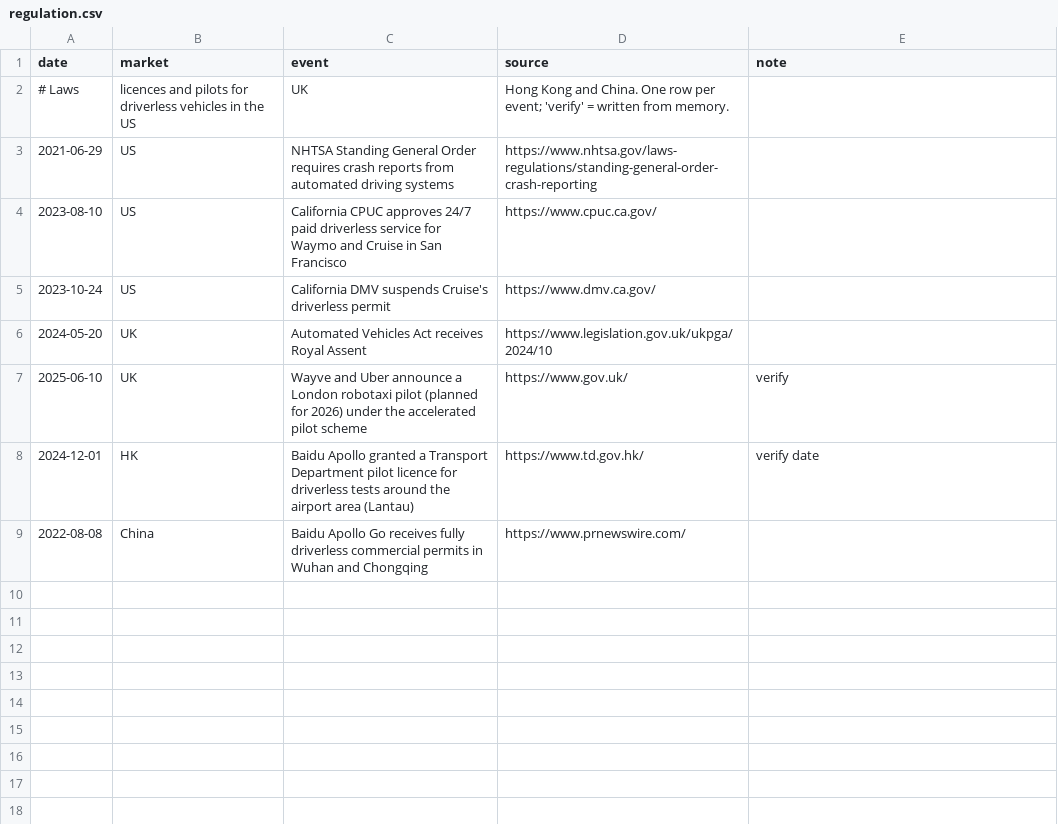
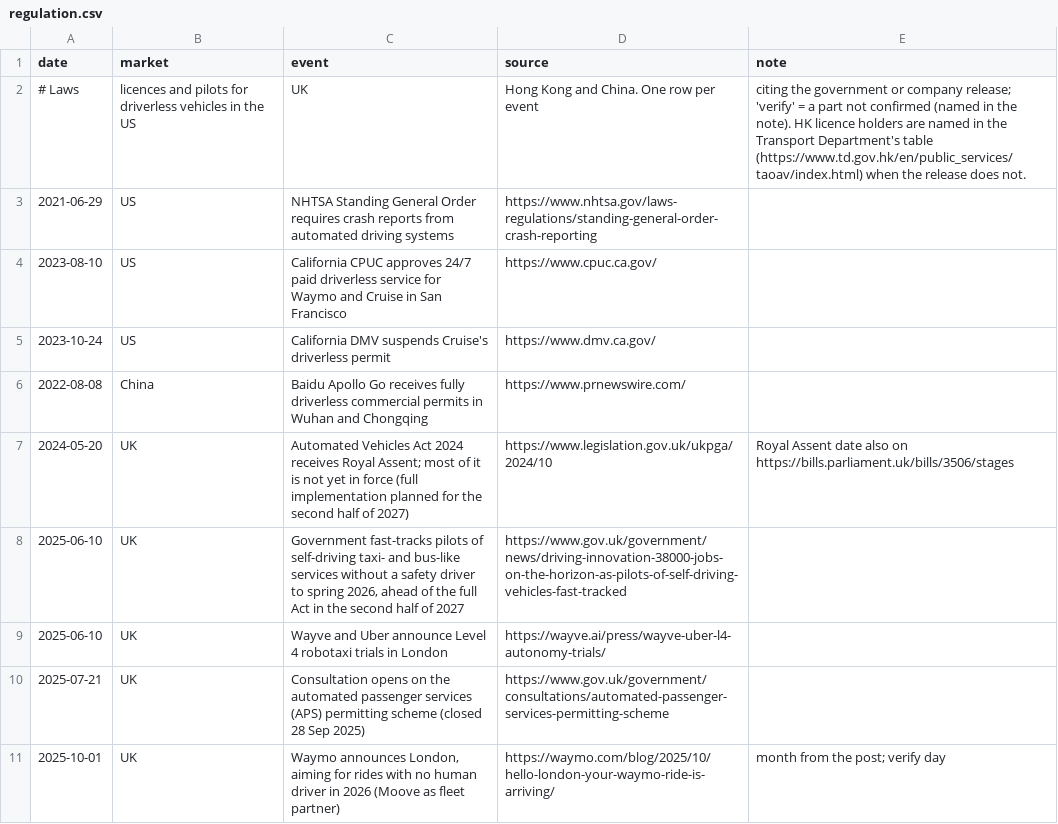
Before and after one commit to mcmarcocheung98-max/dashboards, a CSV file: data/robotaxi/regulation.csv, drawn as a sheet; only a part is shown; the diff covers the shown part only.

```diff
--- a/data/robotaxi/regulation.csv
+++ b/data/robotaxi/regulation.csv
@@ -1,3 +1,3 @@
 date,market,event,source,note
-# Laws, licences and pilots for driverless vehicles in the US, UK, Hong Kong and China. One row per event; 'verify' = written from memory.
+# Laws, licences and pilots for driverless vehicles in the US, UK, Hong Kong and China. One row per event, citing the government or company release; 'verify' = a part not confirmed (named in the note). HK licence holders are named in the Transport Department's table (https://www.td.gov.hk/en/public_services/taoav/index.html) when the release does not.
 2021-06-29,US,NHTSA Standing General Order requires crash reports from automated driving systems,https://www.nhtsa.gov/laws-regulations/standing-general-order-crash-reporting,
@@ -5,5 +5,7 @@ date,market,event,source,note
 2023-10-24,US,California DMV suspends Cruise's driverless permit,https://www.dmv.ca.gov/,
-2024-05-20,UK,Automated Vehicles Act receives Royal Assent,https://www.legislation.gov.uk/ukpga/2024/10,
-2025-06-10,UK,Wayve and Uber announce a London robotaxi pilot (planned for 2026) under the accelerated pilot scheme,https://www.gov.uk/,verify
-2024-12-01,HK,Baidu Apollo granted a Transport Department pilot licence for driverless tests around the airport area (Lantau),https://www.td.gov.hk/,verify date
 2022-08-08,China,Baidu Apollo Go receives fully driverless commercial permits in Wuhan and Chongqing,https://www.prnewswire.com/,
+2024-05-20,UK,Automated Vehicles Act 2024 receives Royal Assent; most of it is not yet in force (full implementation planned for the second half of 2027),https://www.legislation.gov.uk/ukpga/2024/10,Royal Assent date also on https://bills.parliament.uk/bills/3506/stages
+2025-06-10,UK,"Government fast-tracks pilots of self-driving taxi- and bus-like services without a safety driver to spring 2026, ahead of the full Act in the second half of 2027",https://www.gov.uk/government/news/driving-innovation-38000-jobs-on-the-horizon-as-pilots-of-self-driving-vehicles-fast-tracked,
+2025-06-10,UK,Wayve and Uber announce Level 4 robotaxi trials in London,https://wayve.ai/press/wayve-uber-l4-autonomy-trials/,
+2025-07-21,UK,Consultation opens on the automated passenger services (APS) permitting scheme (closed 28 Sep 2025),https://www.gov.uk/government/consultations/automated-passenger-services-permitting-scheme,
+2025-10-01,UK,"Waymo announces London, aiming for rides with no human driver in 2026 (Moove as fleet partner)",https://waymo.com/blog/2025/10/hello-london-your-waymo-ride-is-arriving/,month from the post; verify day
```
Also changed, not shown: 13 added rows elsewhere in this file, 1 other file.
